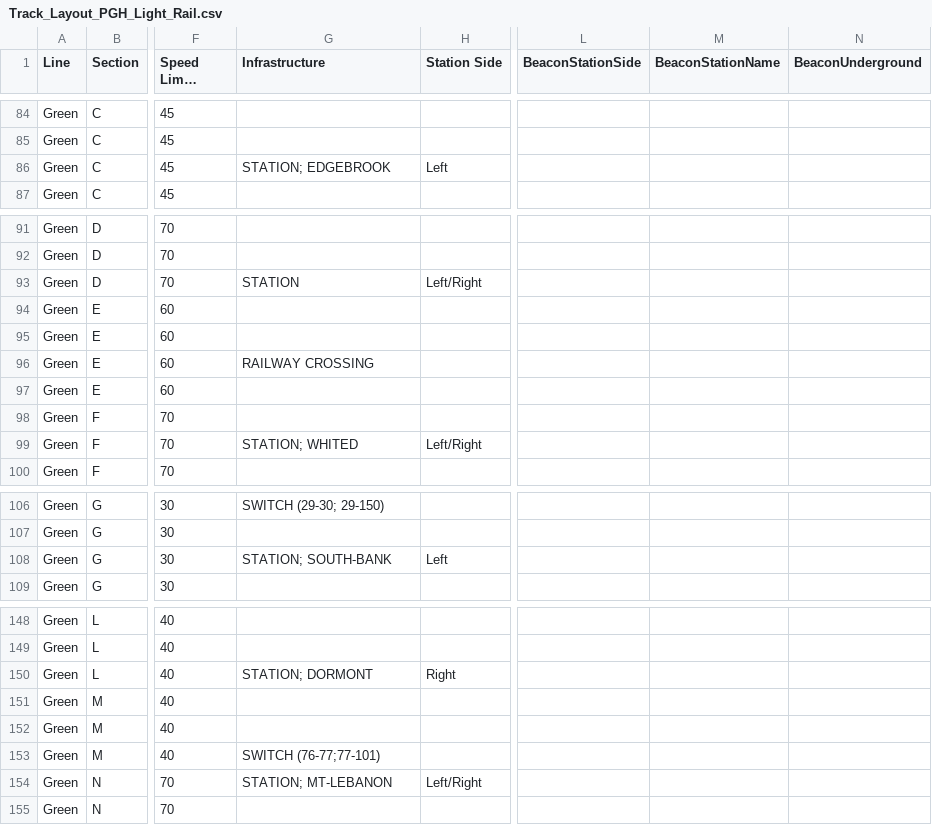
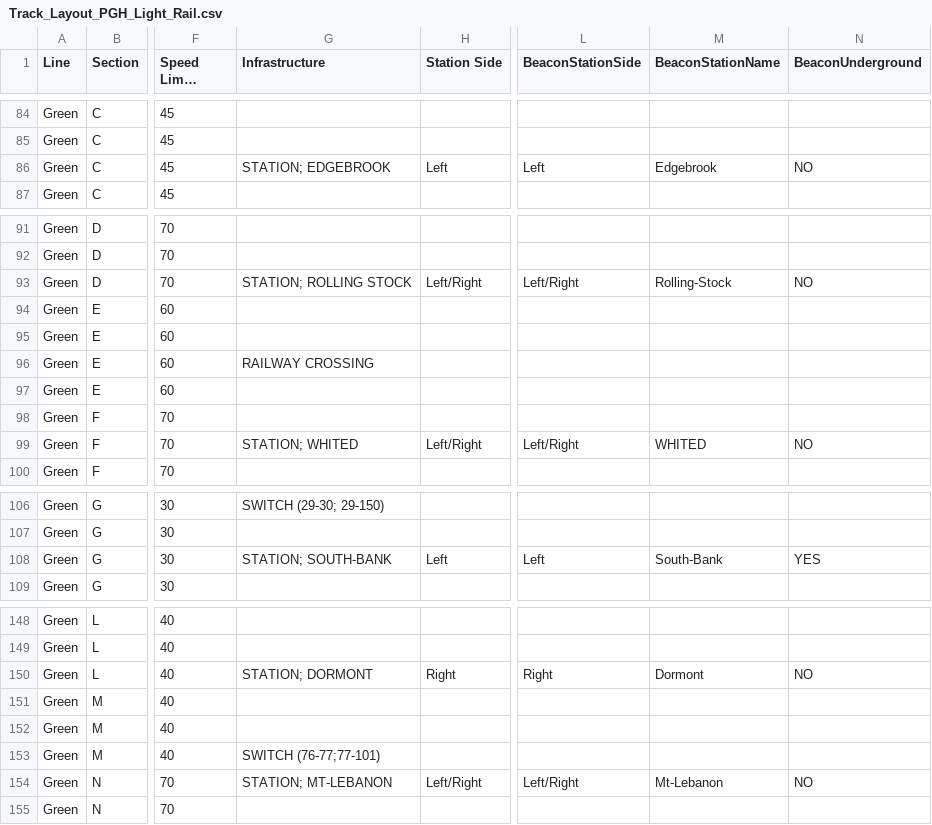
Before and after one commit to vism2889/ECE_1140_TRAINS, a CSV file: TrackModel/Layout-Files/Track_Layout_PGH_Light_Rail.csv, drawn as a sheet; only a part is shown, gaps mark what is left out; long unchanged cells end in …; the diff covers the shown part only; the diff names each change by its address in the sheet, - before the commit and + after, or states it on an @@ line.

```diff
--- a/TrackModel/Layout-Files/Track_Layout_PGH_Light_Rail.csv
+++ b/TrackModel/Layout-Files/Track_Layout_PGH_Light_Rail.csv
-L86 (BeaconStationSide): (empty)
+L86 (BeaconStationSide): Left
-M86 (BeaconStationName): (empty)
+M86 (BeaconStationName): Edgebrook
-N86 (BeaconUnderground): (empty)
+N86 (BeaconUnderground): NO
-G93 (Infrastructure): STATION
+G93 (Infrastructure): STATION; ROLLING STOCK
-L93 (BeaconStationSide): (empty)
+L93 (BeaconStationSide): Left/Right
-M93 (BeaconStationName): (empty)
+M93 (BeaconStationName): Rolling-Stock
-N93 (BeaconUnderground): (empty)
+N93 (BeaconUnderground): NO
-L99 (BeaconStationSide): (empty)
+L99 (BeaconStationSide): Left/Right
-M99 (BeaconStationName): (empty)
+M99 (BeaconStationName): WHITED
-N99 (BeaconUnderground): (empty)
+N99 (BeaconUnderground): NO
-L108 (BeaconStationSide): (empty)
+L108 (BeaconStationSide): Left
-M108 (BeaconStationName): (empty)
+M108 (BeaconStationName): South-Bank
-N108 (BeaconUnderground): (empty)
+N108 (BeaconUnderground): YES
-L150 (BeaconStationSide): (empty)
+L150 (BeaconStationSide): Right
-M150 (BeaconStationName): (empty)
+M150 (BeaconStationName): Dormont
-N150 (BeaconUnderground): (empty)
+N150 (BeaconUnderground): NO
-L154 (BeaconStationSide): (empty)
+L154 (BeaconStationSide): Left/Right
-M154 (BeaconStationName): (empty)
+M154 (BeaconStationName): Mt-Lebanon
-N154 (BeaconUnderground): (empty)
+N154 (BeaconUnderground): NO
```
Also changed, not shown: 33 edited cells elsewhere in this file, 1 other file.
